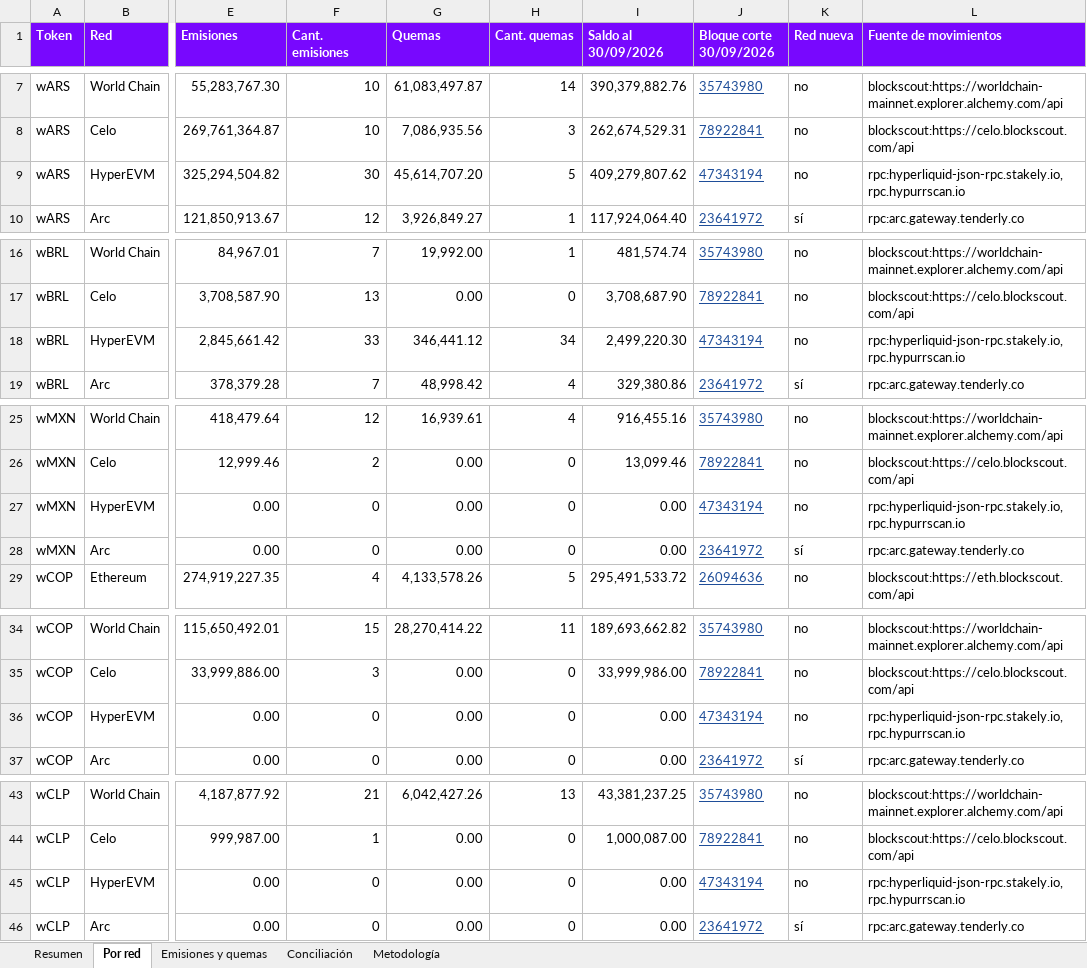
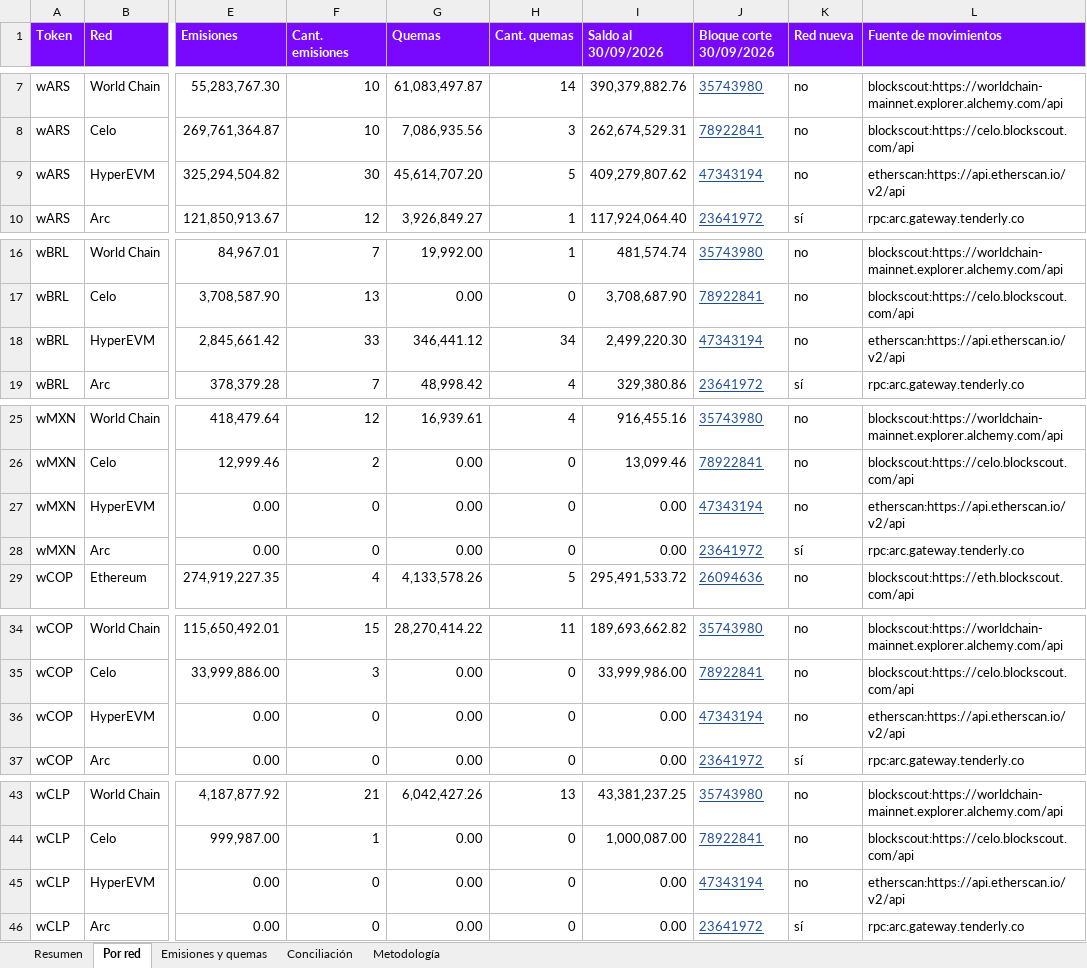
Before and after one commit to msckell/conciliacion-wfiat, an Excel workbook: data/closes/2026-09-30/paquete_cierre_2026-09-30.xlsx, sheet Por red, drawn as a sheet; only a part is shown, gaps mark what is left out; values as stored, in another font and other column widths than the file's, no borders; the diff covers the shown part only; the diff names each change by its address in the sheet, - before the commit and + after, or states it on an @@ line.

```diff
--- a/data/closes/2026-09-30/paquete_cierre_2026-09-30.xlsx (sheet Por red)
+++ b/data/closes/2026-09-30/paquete_cierre_2026-09-30.xlsx (sheet Por red)
-L9 (Fuente de movimientos): rpc:hyperliquid-json-rpc.stakely.io,rpc.hypurrscan.io
+L9 (Fuente de movimientos): etherscan:https://api.etherscan.io/v2/api
-L18 (Fuente de movimientos): rpc:hyperliquid-json-rpc.stakely.io,rpc.hypurrscan.io
+L18 (Fuente de movimientos): etherscan:https://api.etherscan.io/v2/api
-L27 (Fuente de movimientos): rpc:hyperliquid-json-rpc.stakely.io,rpc.hypurrscan.io
+L27 (Fuente de movimientos): etherscan:https://api.etherscan.io/v2/api
-L36 (Fuente de movimientos): rpc:hyperliquid-json-rpc.stakely.io,rpc.hypurrscan.io
+L36 (Fuente de movimientos): etherscan:https://api.etherscan.io/v2/api
-L45 (Fuente de movimientos): rpc:hyperliquid-json-rpc.stakely.io,rpc.hypurrscan.io
+L45 (Fuente de movimientos): etherscan:https://api.etherscan.io/v2/api
```
Also changed, not shown: 1 edited cell elsewhere in this sheet, sheet Conciliación, sheet Resumen, sheet Emisiones y quemas, 12 other files.
